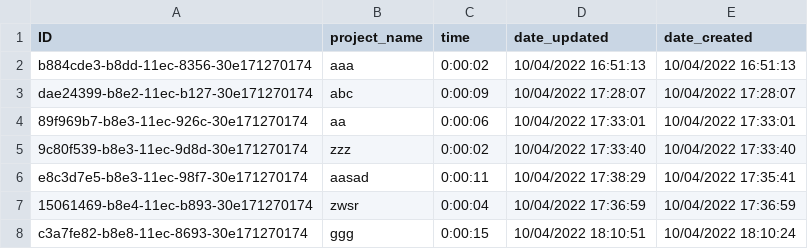
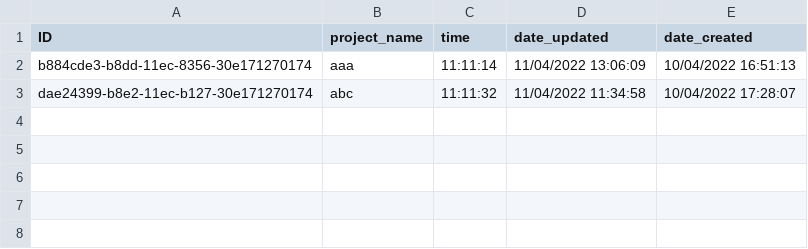
Before and after one commit to fozbolt/worktime-tracker, a CSV file: worktime-tracker-data.csv, drawn as a sheet.

```diff
--- a/worktime-tracker-data.csv
+++ b/worktime-tracker-data.csv
@@ -1,8 +1,3 @@
 ID,project_name,time,date_updated,date_created
-b884cde3-b8dd-11ec-8356-30e171270174,aaa,0:00:02,10/04/2022 16:51:13,10/04/2022 16:51:13
-dae24399-b8e2-11ec-b127-30e171270174,abc,0:00:09,10/04/2022 17:28:07,10/04/2022 17:28:07
-89f969b7-b8e3-11ec-926c-30e171270174,aa,0:00:06,10/04/2022 17:33:01,10/04/2022 17:33:01
-9c80f539-b8e3-11ec-9d8d-30e171270174,zzz,0:00:02,10/04/2022 17:33:40,10/04/2022 17:33:40
-e8c3d7e5-b8e3-11ec-98f7-30e171270174,aasad,0:00:11,10/04/2022 17:38:29,10/04/2022 17:35:41
-15061469-b8e4-11ec-b893-30e171270174,zwsr,0:00:04,10/04/2022 17:36:59,10/04/2022 17:36:59
-c3a7fe82-b8e8-11ec-8693-30e171270174,ggg,0:00:15,10/04/2022 18:10:51,10/04/2022 18:10:24
+b884cde3-b8dd-11ec-8356-30e171270174,aaa,11:11:14,11/04/2022 13:06:09,10/04/2022 16:51:13
+dae24399-b8e2-11ec-b127-30e171270174,abc,11:11:32,11/04/2022 11:34:58,10/04/2022 17:28:07
```
Also changed, not shown: 5 other files.
